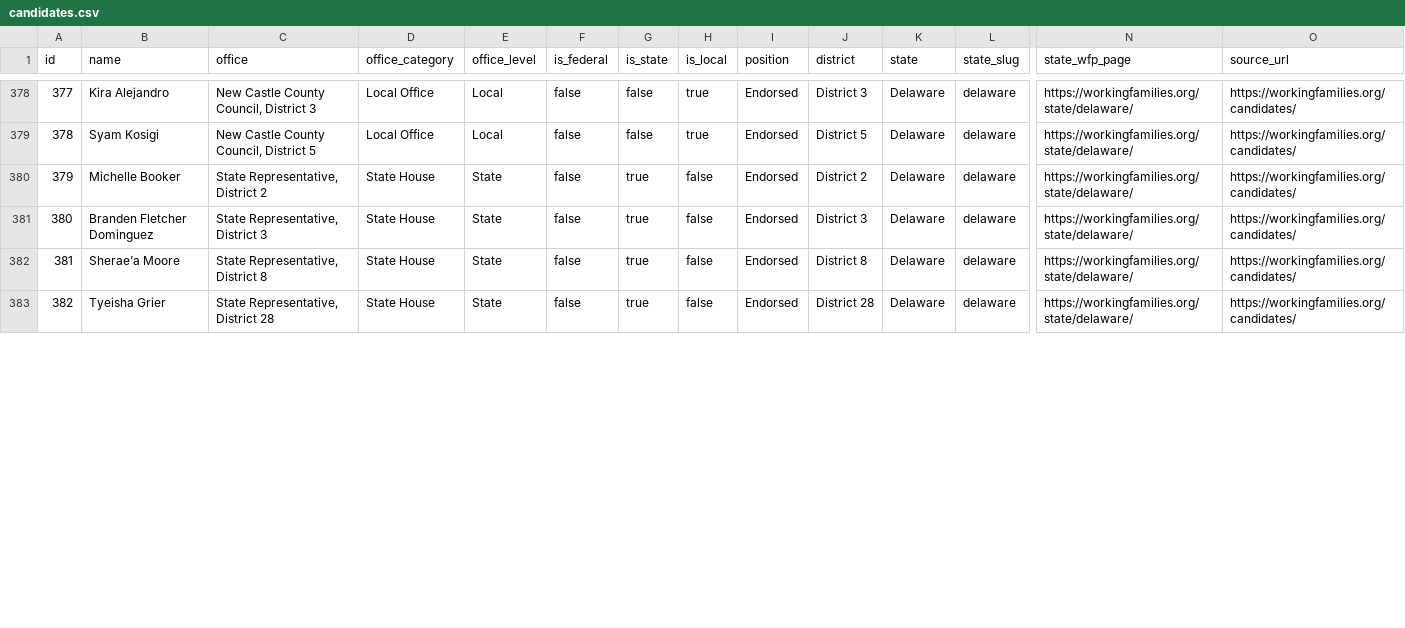
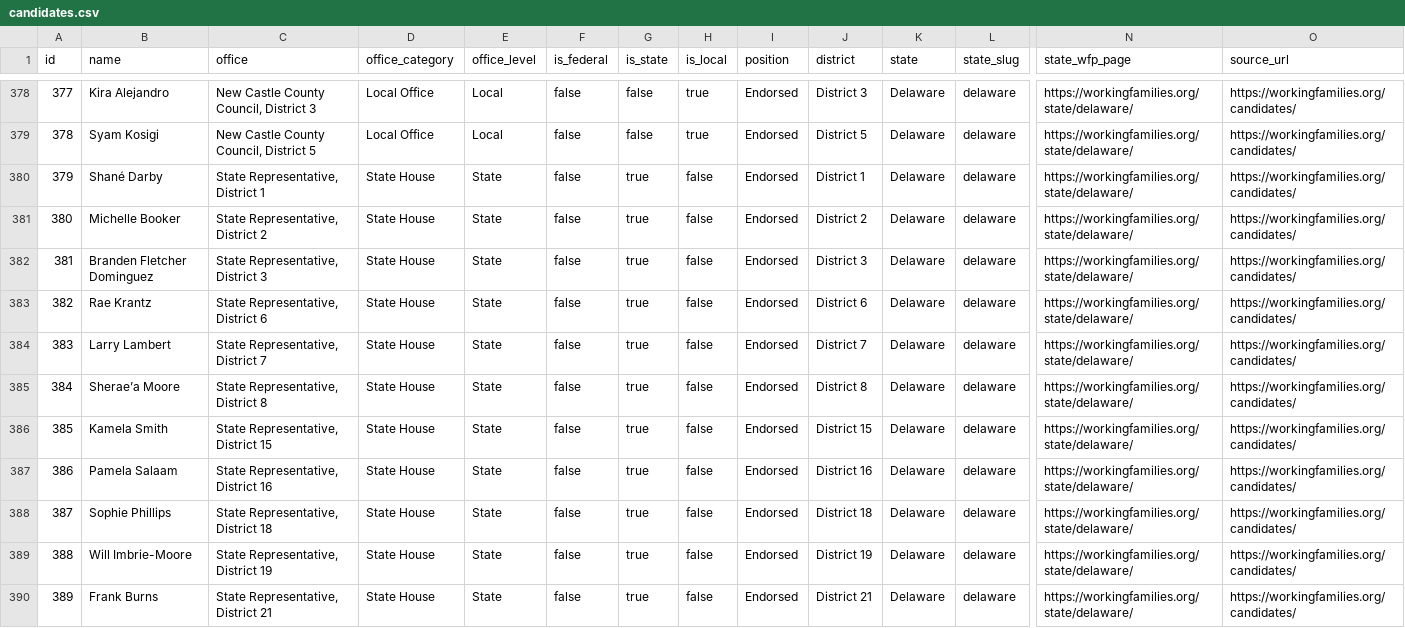
Before and after one commit to chrisscastaneda/wfp-candidate-dashboard, a CSV file: candidates.csv, drawn as a sheet; only a part is shown, gaps mark what is left out; the shorter side is filled out with more unchanged rows; addresses are those after the commit; rows hold the shown columns only; the diff covers the shown part only; the diff names each change by its address in the sheet, - before the commit and + after, or states it on an @@ line.

```diff
--- a/candidates.csv
+++ b/candidates.csv
@@ row 385 moved to row 380: 379 @@
@@ column A (id) renumbered from row 381 down @@
@@ row 386 moved to row 383: 382 @@
+row 384: 383 | Larry Lambert | State Representative, District 7 | State House | State | false | true | false | Endorsed | District 7 | Delaware | delaware | https://workingfamilies.org/state/delaware/ | https://workingfamilies.org/candidates/
+row 386: 385 | Kamela Smith | State Representative, District 15 | State House | State | false | true | false | Endorsed | District 15 | Delaware | delaware | https://workingfamilies.org/state/delaware/ | https://workingfamilies.org/candidates/
+row 388: 387 | Sophie Phillips | State Representative, District 18 | State House | State | false | true | false | Endorsed | District 18 | Delaware | delaware | https://workingfamilies.org/state/delaware/ | https://workingfamilies.org/candidates/
@@ row 388 moved to row 389: 388 @@
+row 390: 389 | Frank Burns | State Representative, District 21 | State House | State | false | true | false | Endorsed | District 21 | Delaware | delaware | https://workingfamilies.org/state/delaware/ | https://workingfamilies.org/candidates/
```
Also changed, not shown: 1 added row, 1 moved row and 17 edited cells elsewhere in this file, 2 other files.
